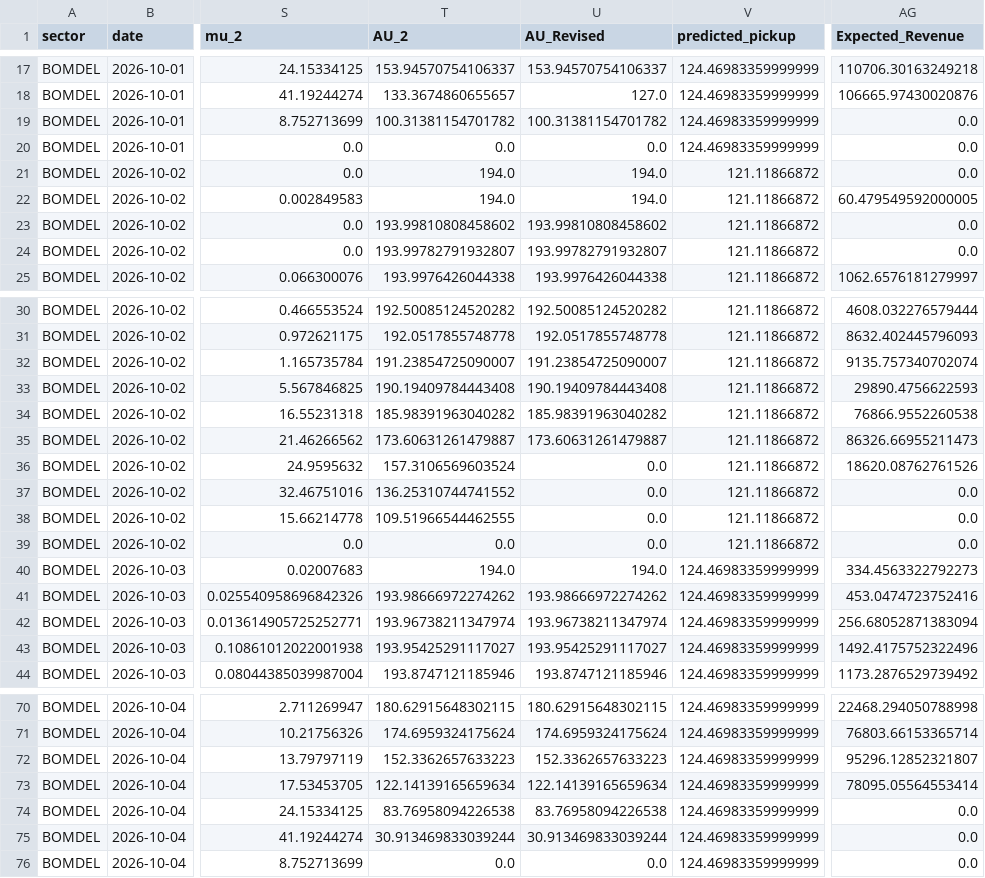
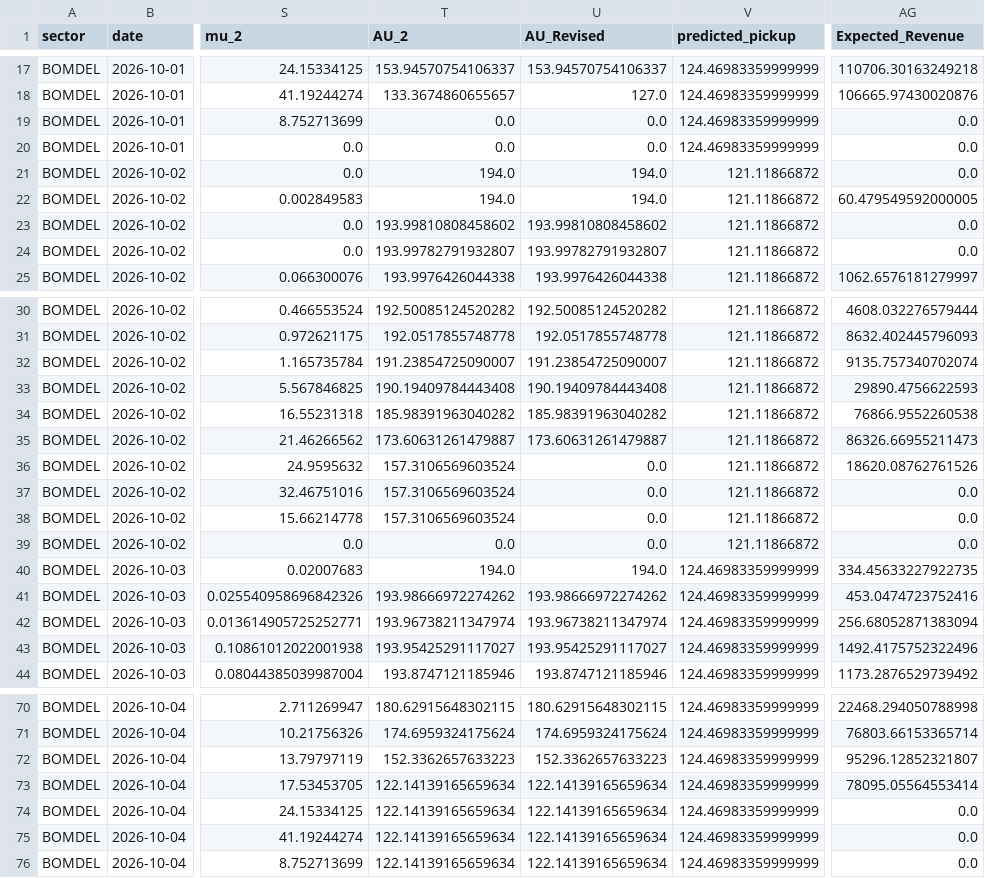
Before and after one commit to vivekbolla123/rm-allocation-serverless-funcs, a CSV file: QPDynamicAllocation/testcases/outputnexgen/generated_output/inventory_optimization.csv, drawn as a sheet; only a part is shown, gaps mark what is left out; the diff names each change by its address in the sheet, - before the commit and + after, or states it on an @@ line.

```diff
--- a/QPDynamicAllocation/testcases/outputnexgen/generated_output/inventory_optimization.csv
+++ b/QPDynamicAllocation/testcases/outputnexgen/generated_output/inventory_optimization.csv
-T19 (AU_2): 100.31381154701782
+T19 (AU_2): 0.0
-U19 (AU_Revised): 100.31381154701782
+U19 (AU_Revised): 0.0
-T37 (AU_2): 136.25310744741552
+T37 (AU_2): 157.3106569603524
-T38 (AU_2): 109.51966544462555
+T38 (AU_2): 157.3106569603524
-AG40 (Expected_Revenue): 334.4563322792273
+AG40 (Expected_Revenue): 334.45633227922735
-T74 (AU_2): 83.76958094226538
+T74 (AU_2): 122.14139165659634
-U74 (AU_Revised): 83.76958094226538
+U74 (AU_Revised): 122.14139165659634
-T75 (AU_2): 30.913469833039244
+T75 (AU_2): 122.14139165659634
-U75 (AU_Revised): 30.913469833039244
+U75 (AU_Revised): 122.14139165659634
-T76 (AU_2): 0.0
+T76 (AU_2): 122.14139165659634
-U76 (AU_Revised): 0.0
+U76 (AU_Revised): 122.14139165659634
```
Also changed, not shown: QPDynamicAllocation/testcases/outputnexgen/generated_output/AUGrid.csv, QPDynamicAllocation/testcases/outputnexgen/generated_output/summary.csv, 3 other files.
